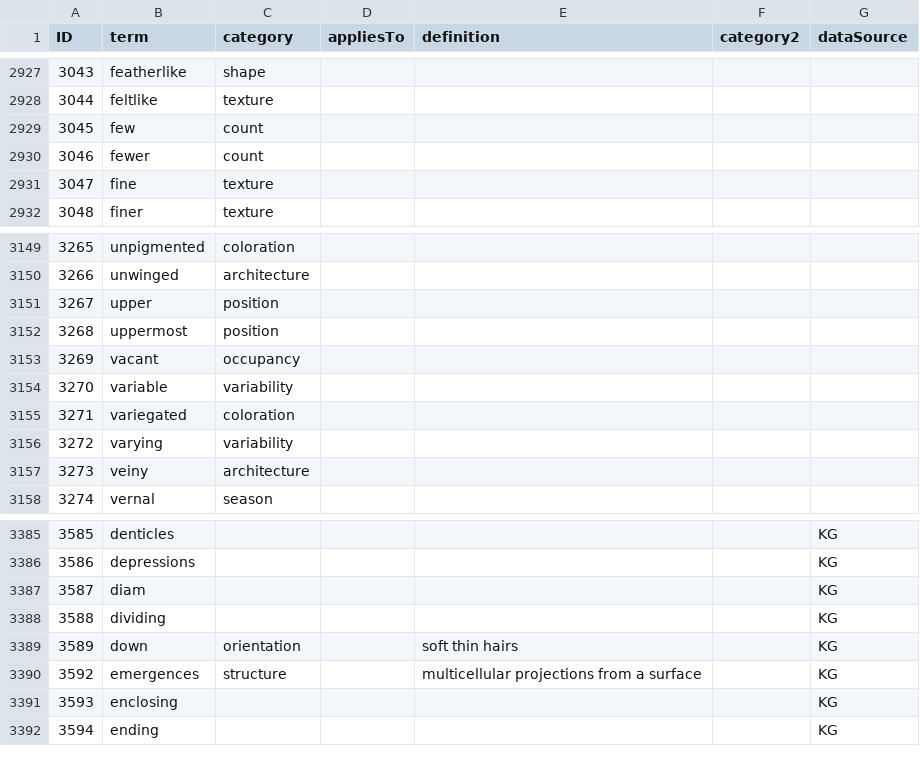
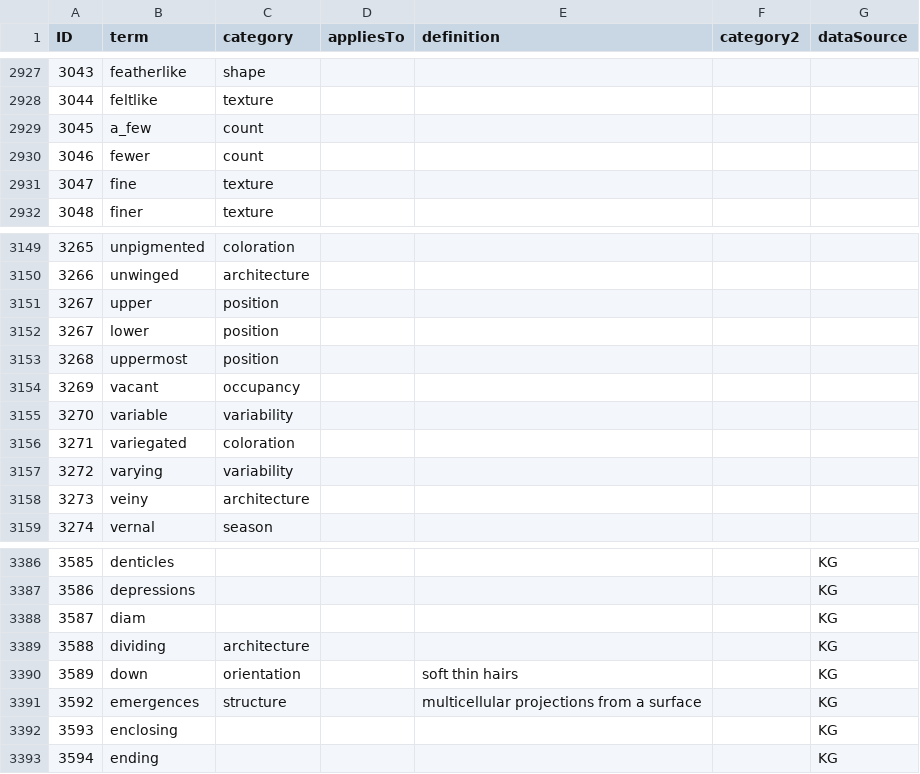
Before and after one commit to ggosline/taxonparser, a CSV file: src/floras-nltk/resources/glossarycp.csv, drawn as a sheet; only a part is shown, gaps mark what is left out.

Commit message:
Merge branch 'master' of https://github.com/ggosline/taxonparser
Conflicts:
	src/floras-nltk/floras_nltk.py

```diff
--- a/src/floras-nltk/resources/glossarycp.csv
+++ b/src/floras-nltk/resources/glossarycp.csv
@@ -2928,3 +2928,3 @@ ID,term,category,appliesTo,definition,category2,dataSource
 3044,feltlike,texture,,,,
-3045,few,count,,,,
+3045,a_few,count,,,,
 3046,fewer,count,,,,
@@ -3151,2 +3151,3 @@ ID,term,category,appliesTo,definition,category2,dataSource
 3267,upper,position,,,,
+3267,lower,position,,,,
 3268,uppermost,position,,,,
@@ -3387,3 +3388,3 @@ ID,term,category,appliesTo,definition,category2,dataSource
 3587,diam,,,,,KG
-3588,dividing,,,,,KG
+3588,dividing,architecture,,,,KG
 3589,down,orientation,,soft thin hairs,,KG
```
Also changed, not shown: 7 other files.
